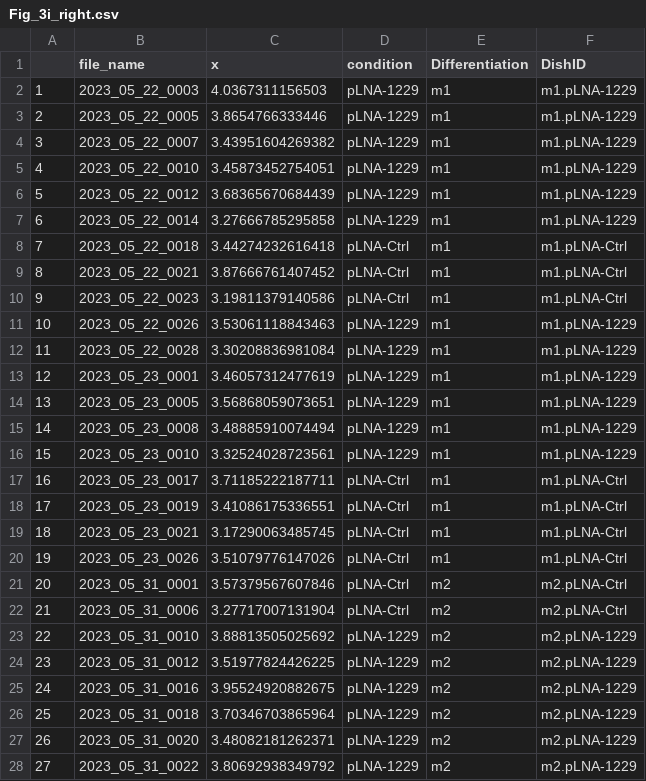
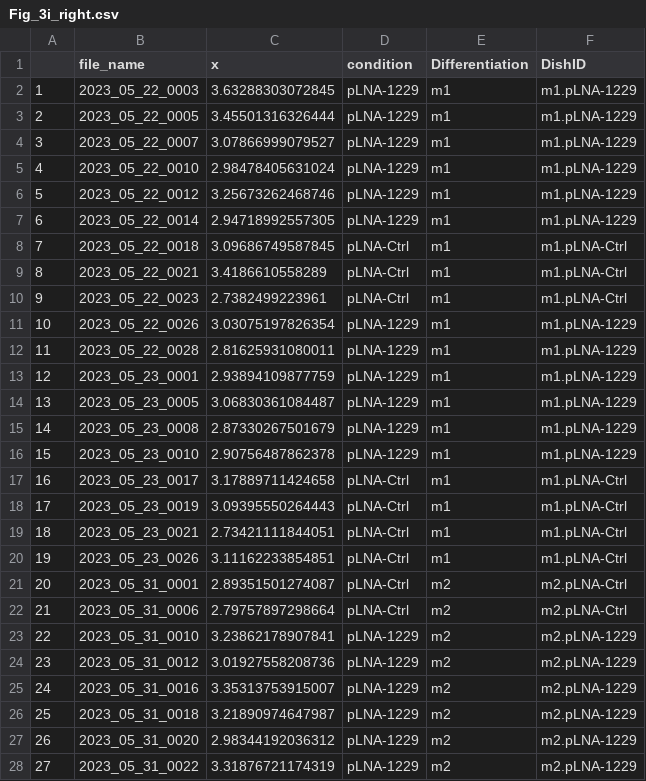
Before and after one commit to michasou/Soutschek_et_al.-2023, a CSV file: 12_SourceData/Fig3/Fig_3i_right.csv, drawn as a sheet; only a part is shown; the diff covers the shown part only.

```diff
--- a/12_SourceData/Fig3/Fig_3i_right.csv
+++ b/12_SourceData/Fig3/Fig_3i_right.csv
@@ -1,28 +1,28 @@
 "","file_name","x","condition","Differentiation","DishID"
-"1","2023_05_22_0003",4.0367311156503,"pLNA-1229","m1","m1.pLNA-1229"
-"2","2023_05_22_0005",3.8654766333446,"pLNA-1229","m1","m1.pLNA-1229"
-"3","2023_05_22_0007",3.43951604269382,"pLNA-1229","m1","m1.pLNA-1229"
-"4","2023_05_22_0010",3.45873452754051,"pLNA-1229","m1","m1.pLNA-1229"
-"5","2023_05_22_0012",3.68365670684439,"pLNA-1229","m1","m1.pLNA-1229"
-"6","2023_05_22_0014",3.27666785295858,"pLNA-1229","m1","m1.pLNA-1229"
-"7","2023_05_22_0018",3.44274232616418,"pLNA-Ctrl","m1","m1.pLNA-Ctrl"
-"8","2023_05_22_0021",3.87666761407452,"pLNA-Ctrl","m1","m1.pLNA-Ctrl"
-"9","2023_05_22_0023",3.19811379140586,"pLNA-Ctrl","m1","m1.pLNA-Ctrl"
-"10","2023_05_22_0026",3.53061118843463,"pLNA-1229","m1","m1.pLNA-1229"
-"11","2023_05_22_0028",3.30208836981084,"pLNA-1229","m1","m1.pLNA-1229"
-"12","2023_05_23_0001",3.46057312477619,"pLNA-1229","m1","m1.pLNA-1229"
-"13","2023_05_23_0005",3.56868059073651,"pLNA-1229","m1","m1.pLNA-1229"
-"14","2023_05_23_0008",3.48885910074494,"pLNA-1229","m1","m1.pLNA-1229"
-"15","2023_05_23_0010",3.32524028723561,"pLNA-1229","m1","m1.pLNA-1229"
-"16","2023_05_23_0017",3.71185222187711,"pLNA-Ctrl","m1","m1.pLNA-Ctrl"
-"17","2023_05_23_0019",3.41086175336551,"pLNA-Ctrl","m1","m1.pLNA-Ctrl"
-"18","2023_05_23_0021",3.17290063485745,"pLNA-Ctrl","m1","m1.pLNA-Ctrl"
-"19","2023_05_23_0026",3.51079776147026,"pLNA-Ctrl","m1","m1.pLNA-Ctrl"
-"20","2023_05_31_0001",3.57379567607846,"pLNA-Ctrl","m2","m2.pLNA-Ctrl"
-"21","2023_05_31_0006",3.27717007131904,"pLNA-Ctrl","m2","m2.pLNA-Ctrl"
-"22","2023_05_31_0010",3.88813505025692,"pLNA-1229","m2","m2.pLNA-1229"
-"23","2023_05_31_0012",3.51977824426225,"pLNA-1229","m2","m2.pLNA-1229"
-"24","2023_05_31_0016",3.95524920882675,"pLNA-1229","m2","m2.pLNA-1229"
-"25","2023_05_31_0018",3.70346703865964,"pLNA-1229","m2","m2.pLNA-1229"
-"26","2023_05_31_0020",3.48082181262371,"pLNA-1229","m2","m2.pLNA-1229"
-"27","2023_05_31_0022",3.80692938349792,"pLNA-1229","m2","m2.pLNA-1229"
+"1","2023_05_22_0003",3.63288303072845,"pLNA-1229","m1","m1.pLNA-1229"
+"2","2023_05_22_0005",3.45501316326444,"pLNA-1229","m1","m1.pLNA-1229"
+"3","2023_05_22_0007",3.07866999079527,"pLNA-1229","m1","m1.pLNA-1229"
+"4","2023_05_22_0010",2.98478405631024,"pLNA-1229","m1","m1.pLNA-1229"
+"5","2023_05_22_0012",3.25673262468746,"pLNA-1229","m1","m1.pLNA-1229"
+"6","2023_05_22_0014",2.94718992557305,"pLNA-1229","m1","m1.pLNA-1229"
+"7","2023_05_22_0018",3.09686749587845,"pLNA-Ctrl","m1","m1.pLNA-Ctrl"
+"8","2023_05_22_0021",3.4186610558289,"pLNA-Ctrl","m1","m1.pLNA-Ctrl"
+"9","2023_05_22_0023",2.7382499223961,"pLNA-Ctrl","m1","m1.pLNA-Ctrl"
+"10","2023_05_22_0026",3.03075197826354,"pLNA-1229","m1","m1.pLNA-1229"
+"11","2023_05_22_0028",2.81625931080011,"pLNA-1229","m1","m1.pLNA-1229"
+"12","2023_05_23_0001",2.93894109877759,"pLNA-1229","m1","m1.pLNA-1229"
+"13","2023_05_23_0005",3.06830361084487,"pLNA-1229","m1","m1.pLNA-1229"
+"14","2023_05_23_0008",2.87330267501679,"pLNA-1229","m1","m1.pLNA-1229"
+"15","2023_05_23_0010",2.90756487862378,"pLNA-1229","m1","m1.pLNA-1229"
+"16","2023_05_23_0017",3.17889711424658,"pLNA-Ctrl","m1","m1.pLNA-Ctrl"
+"17","2023_05_23_0019",3.09395550264443,"pLNA-Ctrl","m1","m1.pLNA-Ctrl"
+"18","2023_05_23_0021",2.73421111844051,"pLNA-Ctrl","m1","m1.pLNA-Ctrl"
+"19","2023_05_23_0026",3.11162233854851,"pLNA-Ctrl","m1","m1.pLNA-Ctrl"
+"20","2023_05_31_0001",2.89351501274087,"pLNA-Ctrl","m2","m2.pLNA-Ctrl"
+"21","2023_05_31_0006",2.79757897298664,"pLNA-Ctrl","m2","m2.pLNA-Ctrl"
+"22","2023_05_31_0010",3.23862178907841,"pLNA-1229","m2","m2.pLNA-1229"
+"23","2023_05_31_0012",3.01927558208736,"pLNA-1229","m2","m2.pLNA-1229"
+"24","2023_05_31_0016",3.35313753915007,"pLNA-1229","m2","m2.pLNA-1229"
+"25","2023_05_31_0018",3.21890974647987,"pLNA-1229","m2","m2.pLNA-1229"
+"26","2023_05_31_0020",2.98344192036312,"pLNA-1229","m2","m2.pLNA-1229"
+"27","2023_05_31_0022",3.31876721174319,"pLNA-1229","m2","m2.pLNA-1229"
```
Also changed, not shown: 9 edited cells elsewhere in this file, 12_SourceData/Fig3/Fig_3i_middle.csv, 12_SourceData/Fig3/Fig_3j_left.csv, 46 other files.
